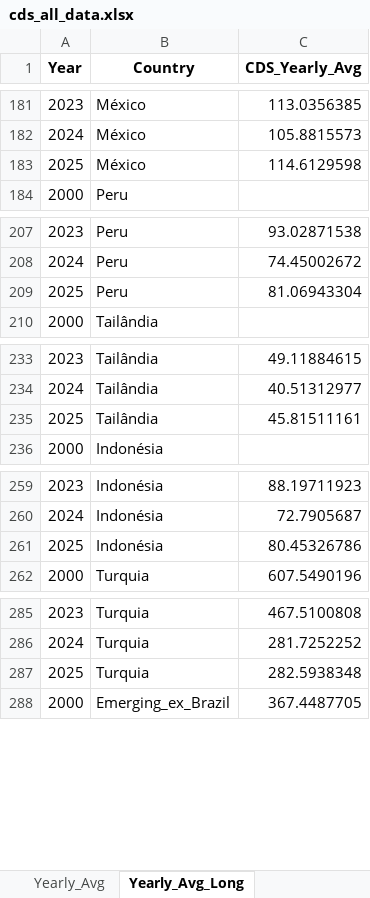
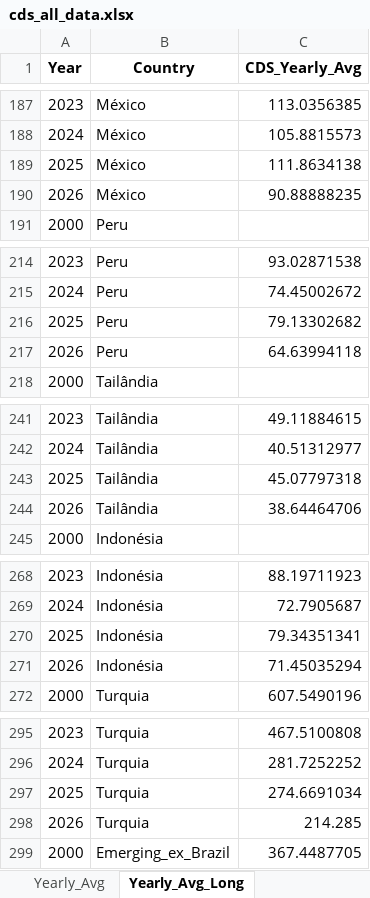
Before and after one commit to flpgp/incerteza_risco_mundial, an Excel workbook: 00.data/00.cds/cds_all_data.xlsx, sheet Yearly_Avg_Long, drawn as a sheet; only a part is shown, gaps mark what is left out; values as stored, in another font and other column widths than the file's, no borders; addresses are those after the commit; the diff covers the shown part only; the diff names each change by its address in the sheet, - before the commit and + after, or states it on an @@ line.

```diff
--- a/00.data/00.cds/cds_all_data.xlsx (sheet Yearly_Avg_Long)
+++ b/00.data/00.cds/cds_all_data.xlsx (sheet Yearly_Avg_Long)
-C189 (CDS_Yearly_Avg): 114.6129598
+C189 (CDS_Yearly_Avg): 111.8634138
+row 190: 2026 | México | 90.88888235
-C216 (CDS_Yearly_Avg): 81.06943304
+C216 (CDS_Yearly_Avg): 79.13302682
+row 217: 2026 | Peru | 64.63994118
-C243 (CDS_Yearly_Avg): 45.81511161
+C243 (CDS_Yearly_Avg): 45.07797318
+row 244: 2026 | Tailândia | 38.64464706
-C270 (CDS_Yearly_Avg): 80.45326786
+C270 (CDS_Yearly_Avg): 79.34351341
+row 271: 2026 | Indonésia | 71.45035294
-C297 (CDS_Yearly_Avg): 282.5938348
+C297 (CDS_Yearly_Avg): 274.6691034
+row 298: 2026 | Turquia | 214.285
```
Also changed, not shown: 7 added rows, 6 edited cells and row numbers in column A elsewhere in this sheet, sheet Monthly_Scaled, sheet Monthly_Avg_Long, sheet Yearly_Avg, sheet Monthly_Avg, sheet CDS_Variation, 00.data/01.incertezas/Global_Policy_Uncertainty_Data.xlsx, 00.data/01.incertezas/merged_uncertainty_indices.xlsx, 4 other files.
